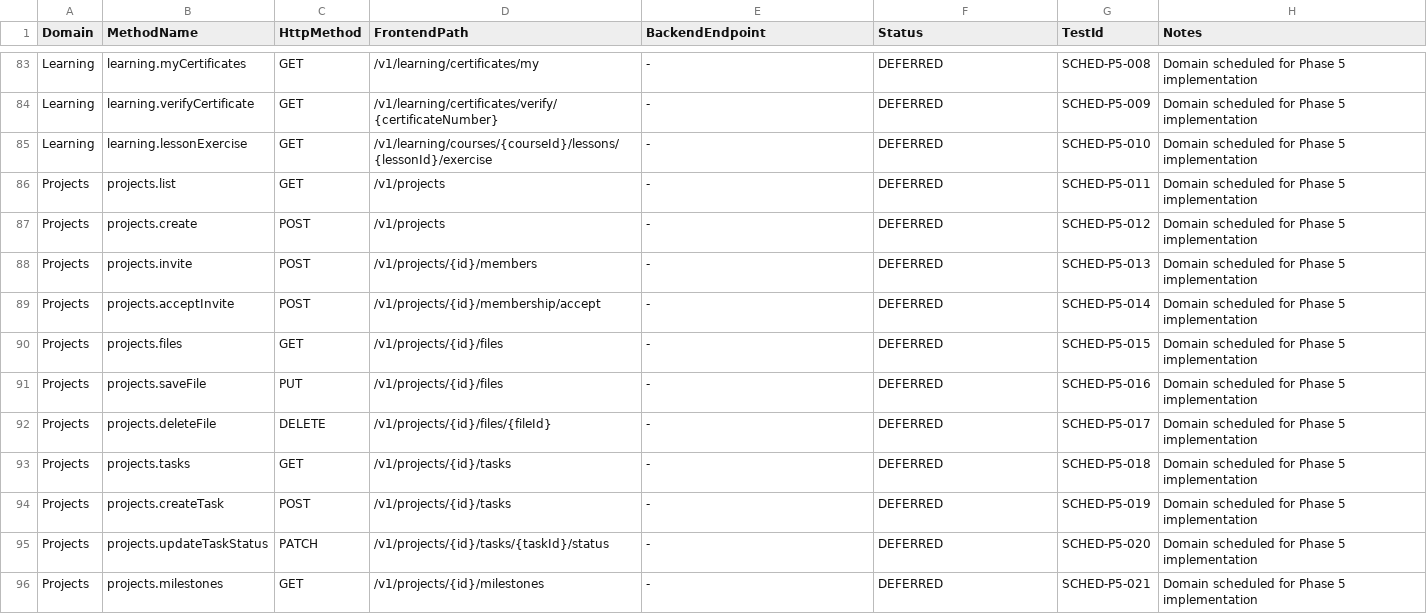
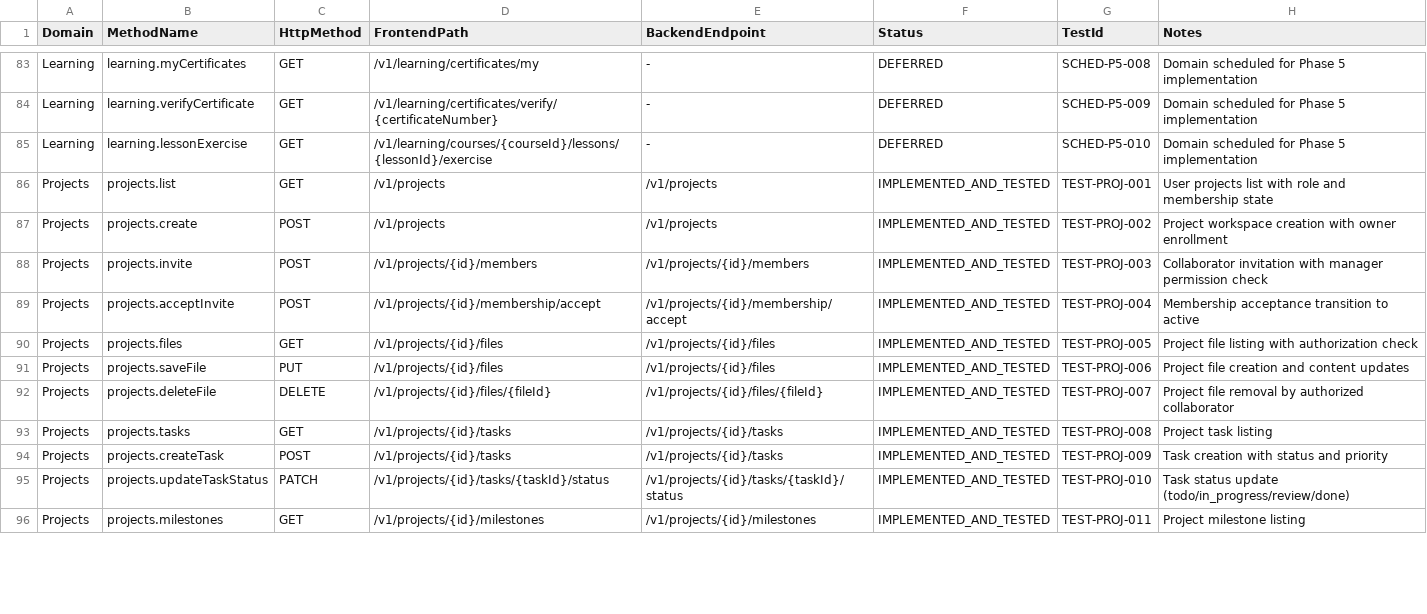
Before and after one commit to saiprakash-nexarats/collabster, a CSV file: docs/audit/api-parity.csv, drawn as a sheet; only a part is shown, gaps mark what is left out; the diff covers the shown part only.

Commit message:
feat(stage-5b): implement 23 projects and companies operations with PostgreSQL persistence, storage integration and security tests

```diff
--- a/docs/audit/api-parity.csv
+++ b/docs/audit/api-parity.csv
@@ -85,12 +85,12 @@ Learning,learning.verifyCertificate,GET,/v1/learning/certificates/verify/{certif
 Learning,learning.lessonExercise,GET,/v1/learning/courses/{courseId}/lessons/{lessonId}/exercise,-,DEFERRED,SCHED-P5-010,Domain scheduled for Phase 5 implementation
-Projects,projects.list,GET,/v1/projects,-,DEFERRED,SCHED-P5-011,Domain scheduled for Phase 5 implementation
-Projects,projects.create,POST,/v1/projects,-,DEFERRED,SCHED-P5-012,Domain scheduled for Phase 5 implementation
-Projects,projects.invite,POST,/v1/projects/{id}/members,-,DEFERRED,SCHED-P5-013,Domain scheduled for Phase 5 implementation
-Projects,projects.acceptInvite,POST,/v1/projects/{id}/membership/accept,-,DEFERRED,SCHED-P5-014,Domain scheduled for Phase 5 implementation
-Projects,projects.files,GET,/v1/projects/{id}/files,-,DEFERRED,SCHED-P5-015,Domain scheduled for Phase 5 implementation
-Projects,projects.saveFile,PUT,/v1/projects/{id}/files,-,DEFERRED,SCHED-P5-016,Domain scheduled for Phase 5 implementation
-Projects,projects.deleteFile,DELETE,/v1/projects/{id}/files/{fileId},-,DEFERRED,SCHED-P5-017,Domain scheduled for Phase 5 implementation
-Projects,projects.tasks,GET,/v1/projects/{id}/tasks,-,DEFERRED,SCHED-P5-018,Domain scheduled for Phase 5 implementation
-Projects,projects.createTask,POST,/v1/projects/{id}/tasks,-,DEFERRED,SCHED-P5-019,Domain scheduled for Phase 5 implementation
-Projects,projects.updateTaskStatus,PATCH,/v1/projects/{id}/tasks/{taskId}/status,-,DEFERRED,SCHED-P5-020,Domain scheduled for Phase 5 implementation
-Projects,projects.milestones,GET,/v1/projects/{id}/milestones,-,DEFERRED,SCHED-P5-021,Domain scheduled for Phase 5 implementation
+Projects,projects.list,GET,/v1/projects,/v1/projects,IMPLEMENTED_AND_TESTED,TEST-PROJ-001,User projects list with role and membership state
+Projects,projects.create,POST,/v1/projects,/v1/projects,IMPLEMENTED_AND_TESTED,TEST-PROJ-002,Project workspace creation with owner enrollment
+Projects,projects.invite,POST,/v1/projects/{id}/members,/v1/projects/{id}/members,IMPLEMENTED_AND_TESTED,TEST-PROJ-003,Collaborator invitation with manager permission check
+Projects,projects.acceptInvite,POST,/v1/projects/{id}/membership/accept,/v1/projects/{id}/membership/accept,IMPLEMENTED_AND_TESTED,TEST-PROJ-004,Membership acceptance transition to active
+Projects,projects.files,GET,/v1/projects/{id}/files,/v1/projects/{id}/files,IMPLEMENTED_AND_TESTED,TEST-PROJ-005,Project file listing with authorization check
+Projects,projects.saveFile,PUT,/v1/projects/{id}/files,/v1/projects/{id}/files,IMPLEMENTED_AND_TESTED,TEST-PROJ-006,Project file creation and content updates
+Projects,projects.deleteFile,DELETE,/v1/projects/{id}/files/{fileId},/v1/projects/{id}/files/{fileId},IMPLEMENTED_AND_TESTED,TEST-PROJ-007,Project file removal by authorized collaborator
+Projects,projects.tasks,GET,/v1/projects/{id}/tasks,/v1/projects/{id}/tasks,IMPLEMENTED_AND_TESTED,TEST-PROJ-008,Project task listing
+Projects,projects.createTask,POST,/v1/projects/{id}/tasks,/v1/projects/{id}/tasks,IMPLEMENTED_AND_TESTED,TEST-PROJ-009,Task creation with status and priority
+Projects,projects.updateTaskStatus,PATCH,/v1/projects/{id}/tasks/{taskId}/status,/v1/projects/{id}/tasks/{taskId}/status,IMPLEMENTED_AND_TESTED,TEST-PROJ-010,Task status update (todo/in_progress/review/done)
+Projects,projects.milestones,GET,/v1/projects/{id}/milestones,/v1/projects/{id}/milestones,IMPLEMENTED_AND_TESTED,TEST-PROJ-011,Project milestone listing
```
Also changed, not shown: 48 edited cells elsewhere in this file, 57 other files.
